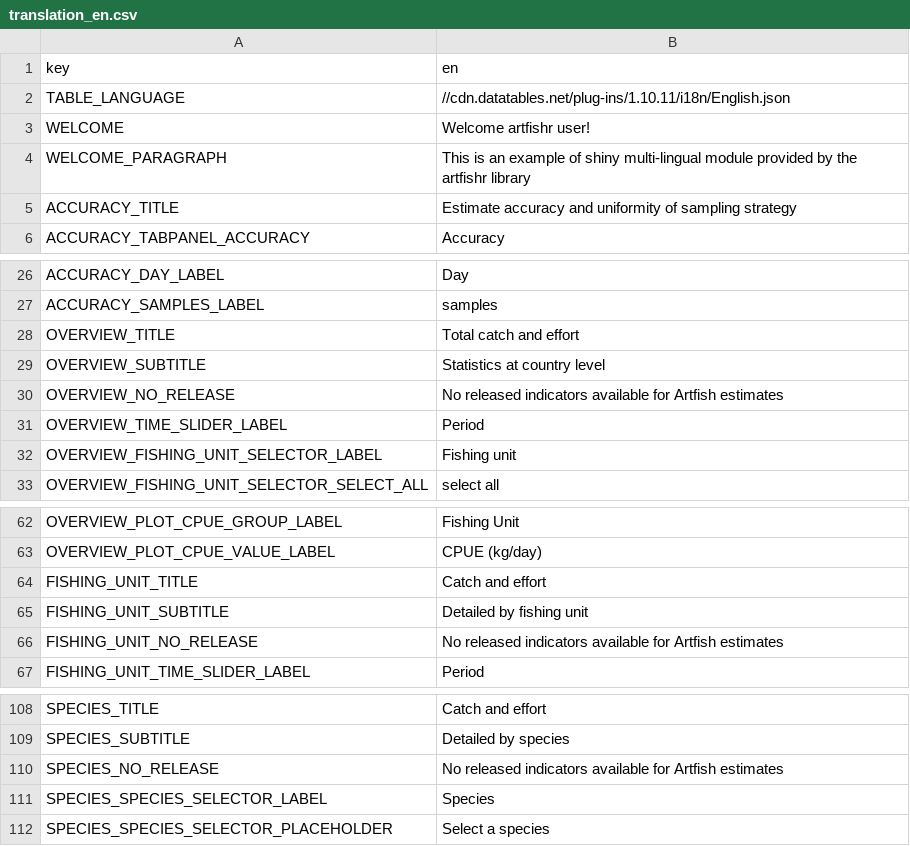
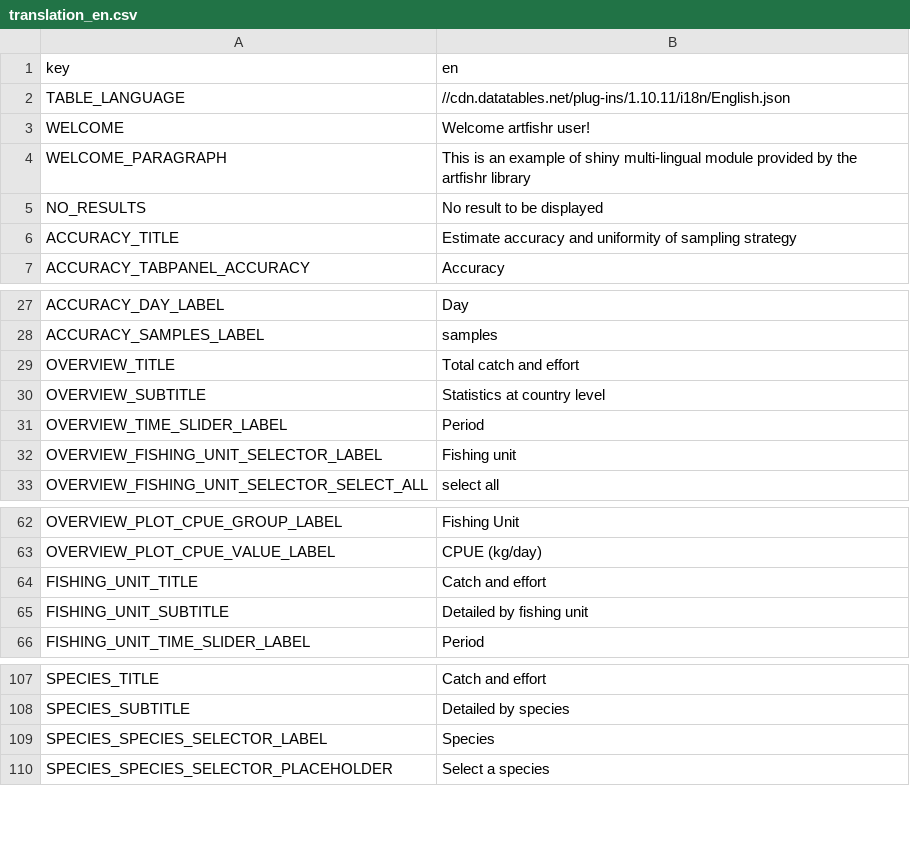
Before and after one commit to fdiwg/artfishr, a CSV file: inst/extdata/i18n/translations/translation_en.csv, drawn as a sheet; only a part is shown, gaps mark what is left out.

```diff
--- a/inst/extdata/i18n/translations/translation_en.csv
+++ b/inst/extdata/i18n/translations/translation_en.csv
@@ -4,2 +4,3 @@ WELCOME,Welcome artfishr user!
 WELCOME_PARAGRAPH,This is an example of shiny multi-lingual module provided by the artfishr library
+NO_RESULTS,No result to be displayed
 ACCURACY_TITLE,Estimate accuracy and uniformity of sampling strategy
@@ -29,3 +30,2 @@ OVERVIEW_TITLE,Total catch and effort
 OVERVIEW_SUBTITLE,Statistics at country level
-OVERVIEW_NO_RELEASE,No released indicators available for Artfish estimates
 OVERVIEW_TIME_SLIDER_LABEL,Period
@@ -65,3 +65,2 @@ FISHING_UNIT_TITLE,Catch and effort
 FISHING_UNIT_SUBTITLE,Detailed by fishing unit
-FISHING_UNIT_NO_RELEASE,No released indicators available for Artfish estimates
 FISHING_UNIT_TIME_SLIDER_LABEL,Period
@@ -109,3 +108,2 @@ SPECIES_TITLE,Catch and effort
 SPECIES_SUBTITLE,Detailed by species
-SPECIES_NO_RELEASE,No released indicators available for Artfish estimates
 SPECIES_SPECIES_SELECTOR_LABEL,Species
```
Also changed, not shown: inst/extdata/i18n/translations/translation_es.csv, inst/extdata/i18n/translations/translation_fr.csv, 7 other files.
